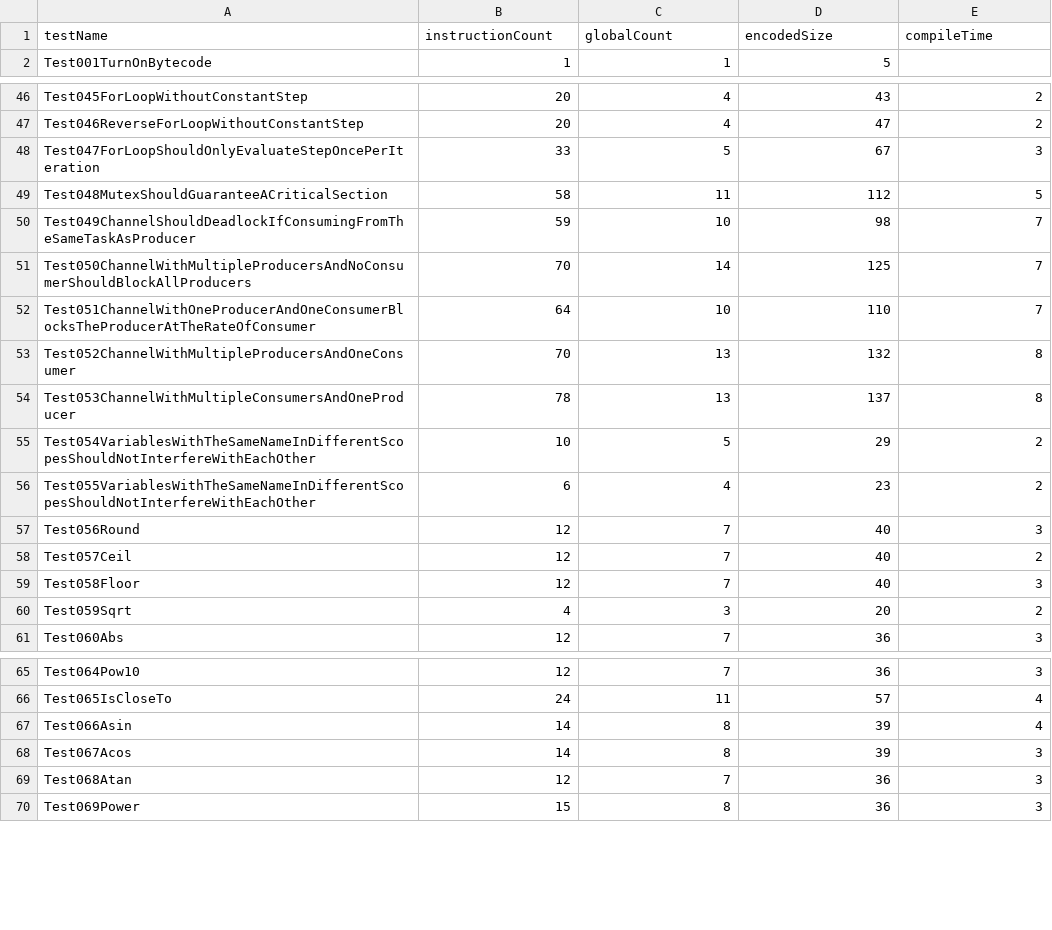
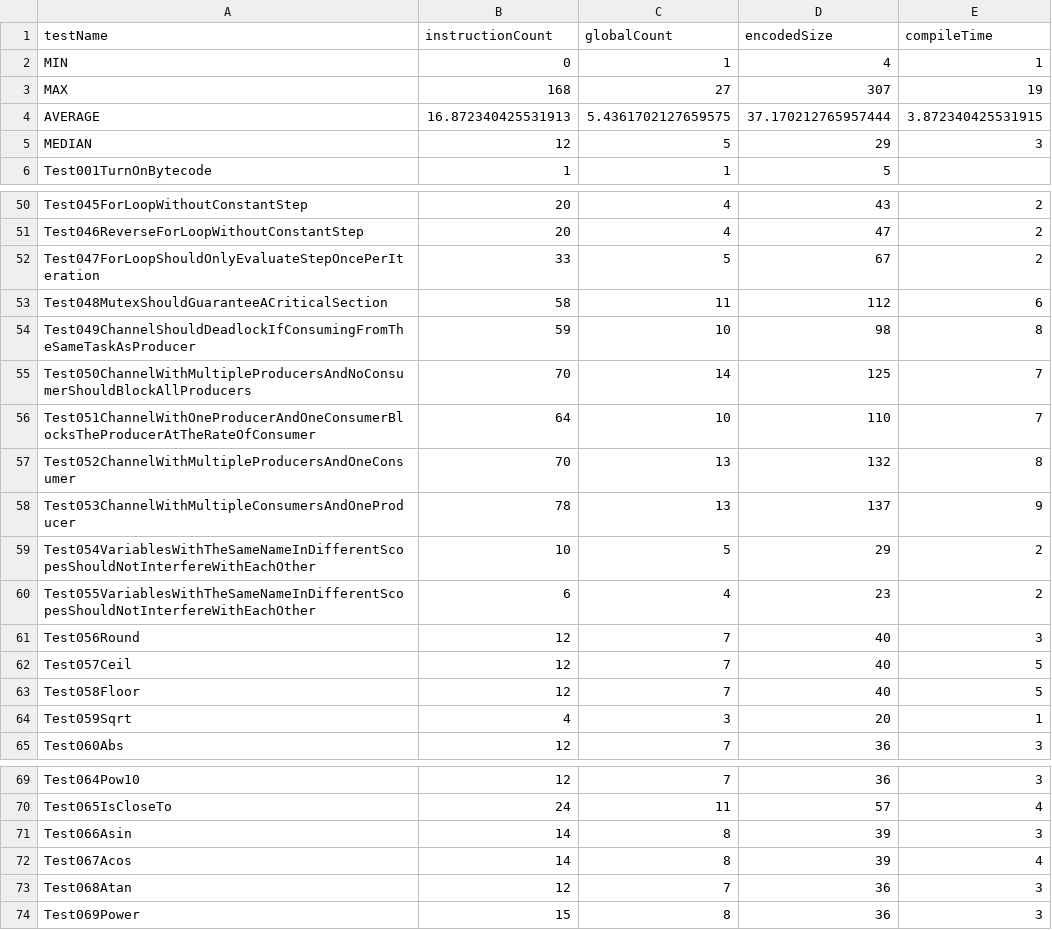
Before and after one commit to GIRA/PhysicalBits, a CSV file: c++/Simulator/SimulatorTest/TestFiles/CompileStats.csv, drawn as a sheet; only a part is shown, gaps mark what is left out; addresses are those after the commit; the diff covers the shown part only; the diff names each change by its address in the sheet, - before the commit and + after, or states it on an @@ line.

Commit message:
Added aggregate data to the report.

```diff
--- a/c++/Simulator/SimulatorTest/TestFiles/CompileStats.csv
+++ b/c++/Simulator/SimulatorTest/TestFiles/CompileStats.csv
+row 2: MIN | 0 | 1 | 4 | 1
+row 3: MAX | 168 | 27 | 307 | 19
+row 4: AVERAGE | 16.872340425531913 | 5.4361702127659575 | 37.170212765957444 | 3.872340425531915
+row 5: MEDIAN | 12 | 5 | 29 | 3
-E52 (compileTime): 3
+E52 (compileTime): 2
-E53 (compileTime): 5
+E53 (compileTime): 6
-E54 (compileTime): 7
+E54 (compileTime): 8
-E58 (compileTime): 8
+E58 (compileTime): 9
-E62 (compileTime): 2
+E62 (compileTime): 5
-E63 (compileTime): 3
+E63 (compileTime): 5
-E64 (compileTime): 2
+E64 (compileTime): 1
-E71 (compileTime): 4
+E71 (compileTime): 3
-E72 (compileTime): 3
+E72 (compileTime): 4
```
Also changed, not shown: 5 edited cells elsewhere in this file, 6 other files.
